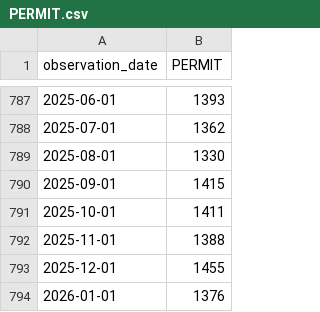
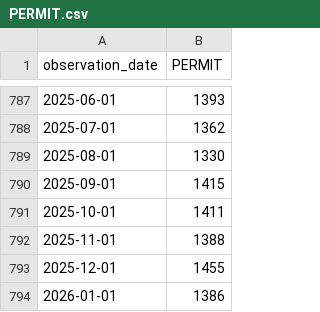
Before and after one commit to regardhodler/narrative-investing-tool, a CSV file: data/fred_cache/PERMIT.csv, drawn as a sheet; only a part is shown, gaps mark what is left out.

```diff
--- a/data/fred_cache/PERMIT.csv
+++ b/data/fred_cache/PERMIT.csv
@@ -793,2 +793,2 @@ observation_date,PERMIT
 2025-12-01,1455
-2026-01-01,1376
+2026-01-01,1386
```
Also changed, not shown: data/fred_cache/DGS10.csv, data/fred_cache/UMCSENT.csv, 2 other files.
